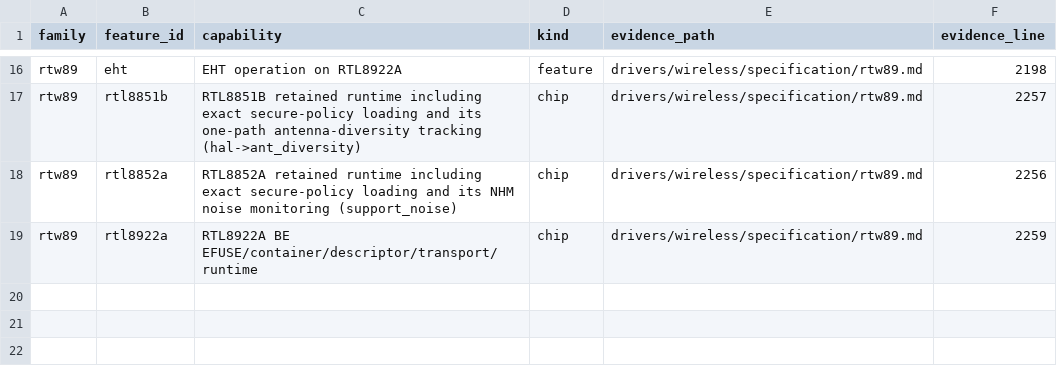
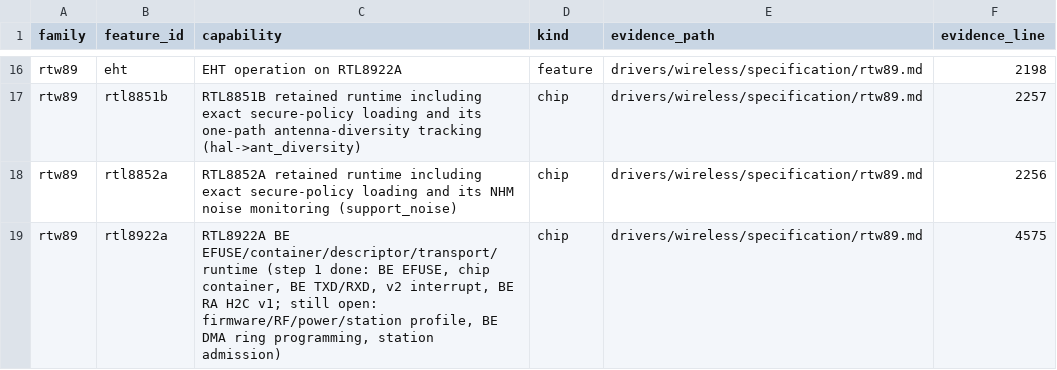
Before and after one commit to hodgesds/narf, a TSV file: drivers/wireless/research/remaining-features.tsv, drawn as a sheet; only a part is shown, gaps mark what is left out.

```diff
--- a/drivers/wireless/research/remaining-features.tsv
+++ b/drivers/wireless/research/remaining-features.tsv
@@ -18,2 +18,2 @@ rtw89	rtl8851b	RTL8851B retained runtime including exact secure-policy loading a
 rtw89	rtl8852a	RTL8852A retained runtime including exact secure-policy loading and its NHM noise monitoring (support_noise)	chip	drivers/wireless/specification/rtw89.md	2256
-rtw89	rtl8922a	RTL8922A BE EFUSE/container/descriptor/transport/runtime	chip	drivers/wireless/specification/rtw89.md	2259
+rtw89	rtl8922a	RTL8922A BE EFUSE/container/descriptor/transport/runtime (step 1 done: BE EFUSE, chip container, BE TXD/RXD, v2 interrupt, BE RA H2C v1; still open: firmware/RF/power/station profile, BE DMA ring programming, station admission)	chip	drivers/wireless/specification/rtw89.md	4575
```
Also changed, not shown: 1 other file.
